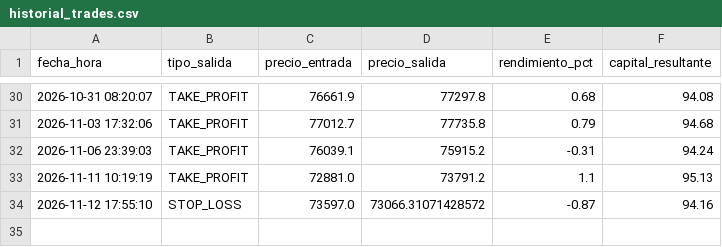
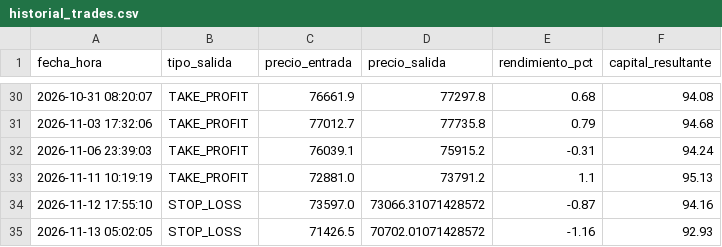
Before and after one commit to juampy1996/trading-bot-btc, a CSV file: historial_trades.csv, drawn as a sheet; only a part is shown, gaps mark what is left out; the diff names each change by its address in the sheet, - before the commit and + after, or states it on an @@ line.

Commit message:
Auto-update estado e historial bot

```diff
--- a/historial_trades.csv
+++ b/historial_trades.csv
+row 35: 2026-11-13 05:02:05 | STOP_LOSS | 71426.5 | 70702.01071428572 | -1.16 | 92.93
```
Also changed, not shown: 1 other file.
